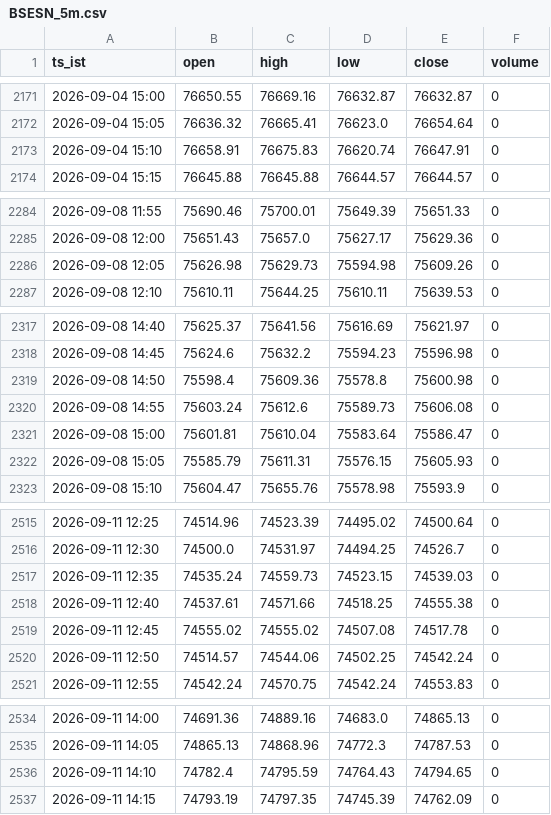
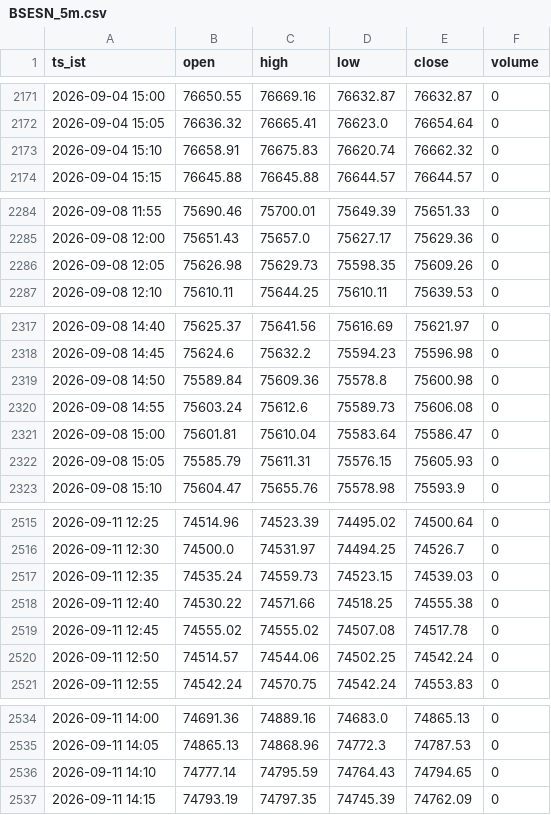
Before and after one commit to mng-unifize/market-files, a CSV file: data/intraday/BSESN_5m.csv, drawn as a sheet; only a part is shown, gaps mark what is left out; the diff covers the shown part only.

```diff
--- a/data/intraday/BSESN_5m.csv
+++ b/data/intraday/BSESN_5m.csv
@@ -2172,3 +2172,3 @@ ts_ist,open,high,low,close,volume
 2026-09-04 15:05,76636.32,76665.41,76623.0,76654.64,0
-2026-09-04 15:10,76658.91,76675.83,76620.74,76647.91,0
+2026-09-04 15:10,76658.91,76675.83,76620.74,76662.32,0
 2026-09-04 15:15,76645.88,76645.88,76644.57,76644.57,0
@@ -2285,3 +2285,3 @@ ts_ist,open,high,low,close,volume
 2026-09-08 12:00,75651.43,75657.0,75627.17,75629.36,0
-2026-09-08 12:05,75626.98,75629.73,75594.98,75609.26,0
+2026-09-08 12:05,75626.98,75629.73,75598.35,75609.26,0
 2026-09-08 12:10,75610.11,75644.25,75610.11,75639.53,0
@@ -2318,3 +2318,3 @@ ts_ist,open,high,low,close,volume
 2026-09-08 14:45,75624.6,75632.2,75594.23,75596.98,0
-2026-09-08 14:50,75598.4,75609.36,75578.8,75600.98,0
+2026-09-08 14:50,75589.84,75609.36,75578.8,75600.98,0
 2026-09-08 14:55,75603.24,75612.6,75589.73,75606.08,0
@@ -2517,3 +2517,3 @@ ts_ist,open,high,low,close,volume
 2026-09-11 12:35,74535.24,74559.73,74523.15,74539.03,0
-2026-09-11 12:40,74537.61,74571.66,74518.25,74555.38,0
+2026-09-11 12:40,74530.22,74571.66,74518.25,74555.38,0
 2026-09-11 12:45,74555.02,74555.02,74507.08,74517.78,0
@@ -2535,3 +2535,3 @@ ts_ist,open,high,low,close,volume
 2026-09-11 14:05,74865.13,74868.96,74772.3,74787.53,0
-2026-09-11 14:10,74782.4,74795.59,74764.43,74794.65,0
+2026-09-11 14:10,74777.14,74795.59,74764.43,74794.65,0
 2026-09-11 14:15,74793.19,74797.35,74745.39,74762.09,0
```
Also changed, not shown: 28 edited cells elsewhere in this file, data/intraday/NSEBANK_5m.csv, data/intraday/NSEI_5m.csv.
